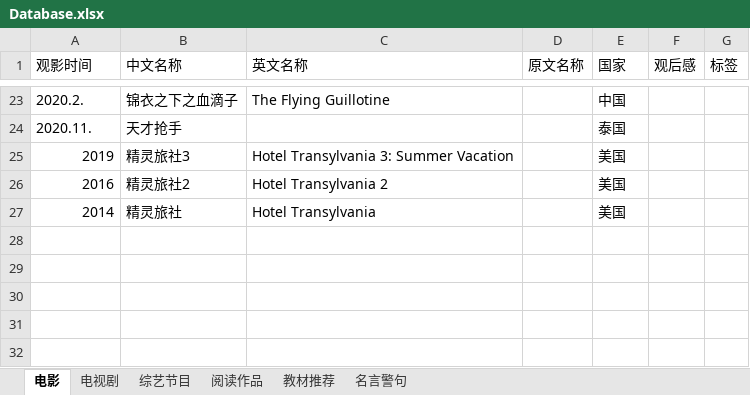
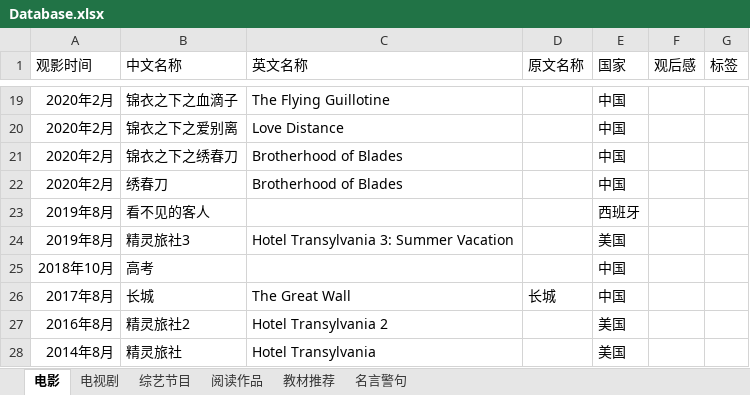
Before and after one commit to best99317/SiteBai, an Excel workbook: Database.xlsx, sheet 电影, drawn as a sheet; only a part is shown, gaps mark what is left out; values as stored, in another font and other column widths than the file's, no borders; removed rows and columns are numbered as before the commit, all else as after; the diff covers the shown part only; the diff names each change by its address in the sheet, - before the commit and + after, or states it on an @@ line.

```diff
--- a/Database.xlsx (sheet 电影)
+++ b/Database.xlsx (sheet 电影)
-A19 (观影时间): 2020.2.
+A19 (观影时间): 2020年2月
-row 24: 2020.11. | 天才抢手 |  |  | 泰国
+row 20: 2020年2月 | 锦衣之下之爱别离 | Love Distance |  | 中国
+row 21: 2020年2月 | 锦衣之下之绣春刀 | Brotherhood of Blades |  | 中国
+row 22: 2020年2月 | 绣春刀 | Brotherhood of Blades |  | 中国
+row 23: 2019年8月 | 看不见的客人 |  |  | 西班牙
-A24 (观影时间): 2019
+A24 (观影时间): 2019年8月
+row 25: 2018年10月 | 高考 |  |  | 中国
+row 26: 2017年8月 | 长城 | The Great Wall | 长城 | 中国
-A27 (观影时间): 2016
+A27 (观影时间): 2016年8月
-A28 (观影时间): 2014
+A28 (观影时间): 2014年8月
```
Also changed, not shown: 14 added rows, 18 removed rows and 3 edited cells elsewhere in this sheet, sheet 电视剧, sheet 名言警句, sheet 阅读作品, sheet 综艺节目, 2 other files.
